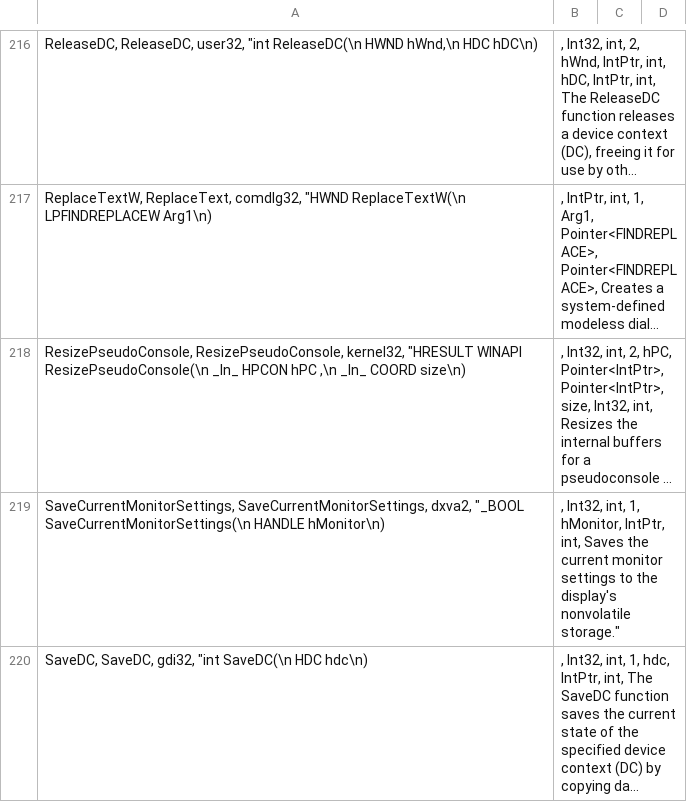
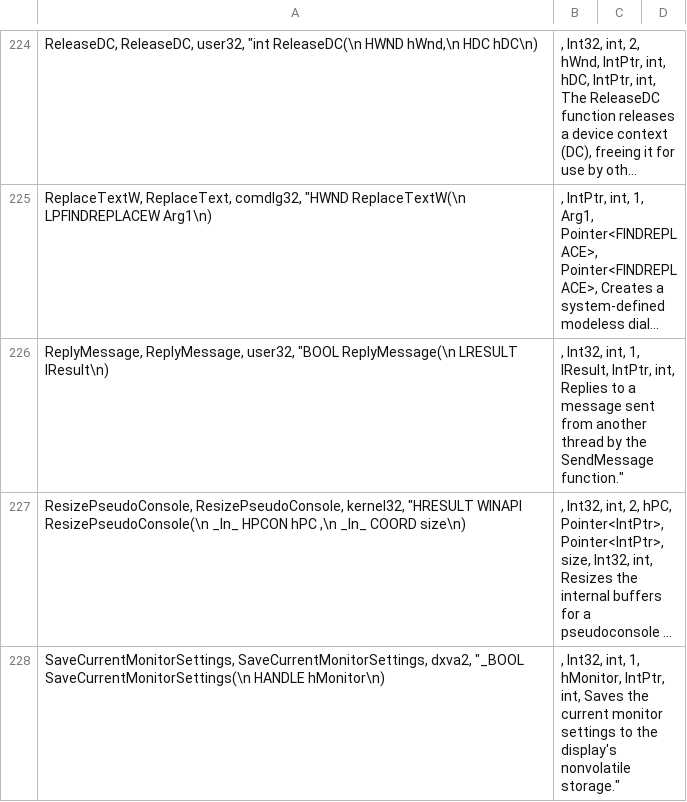
Before and after one commit to halildurmus/win32, a CSV file: tool/win32/win32api.csv, drawn as a sheet; only a part is shown, gaps mark what is left out; the shorter side is filled out with more unchanged rows; long unchanged cells end in …; the diff covers the shown part only; the diff names each change by its address in the sheet, - before the commit and + after, or states it on an @@ line.

```diff
--- a/tool/win32/win32api.csv
+++ b/tool/win32/win32api.csv
+row 226: ReplyMessage, ReplyMessage, user32, "BOOL ReplyMessage(\n LRESULT lResult\n) | , Int32, int, 1, lResult, IntPtr, int, Replies to a message sent from another thread by the SendMessage function."
```
Also changed, not shown: 11 added rows elsewhere in this file, 8 other files.
